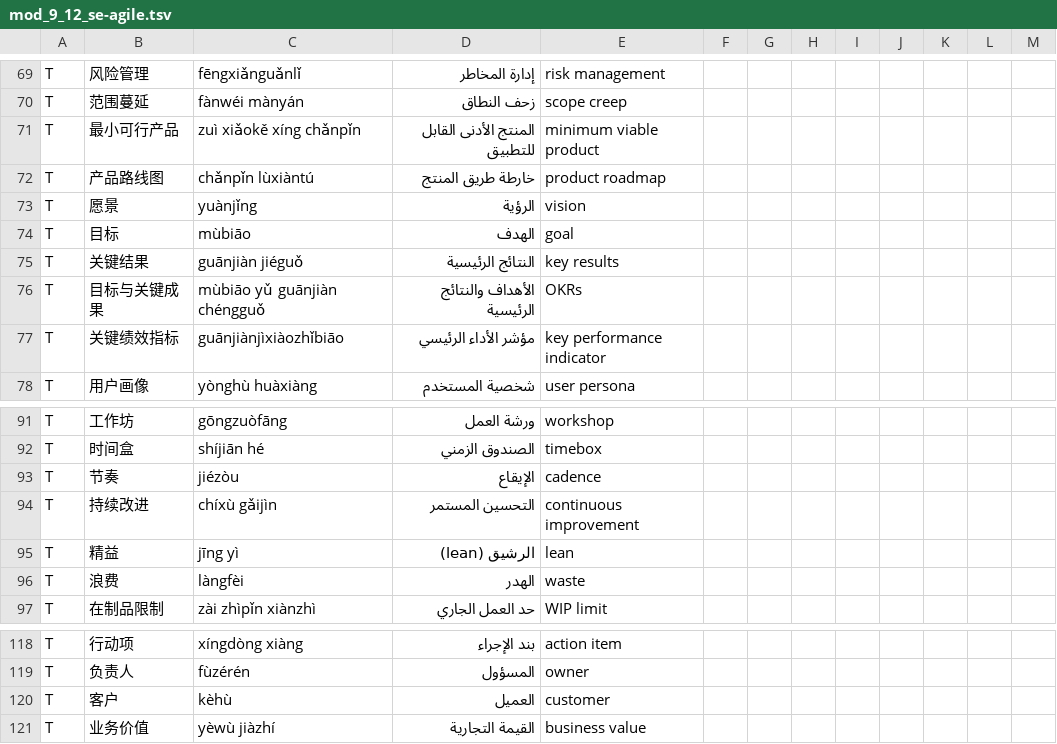
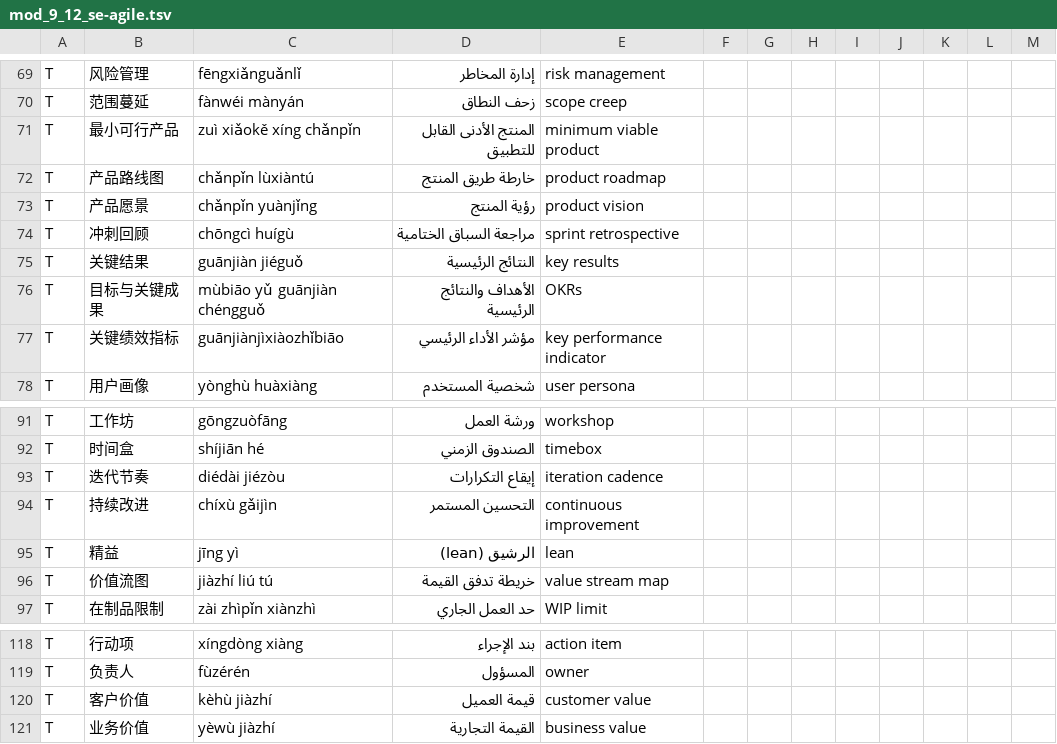
Before and after one commit to KinzhalLTD/hanzi-path, a TSV file: content/mod_9_12_se-agile.tsv, drawn as a sheet; only a part is shown, gaps mark what is left out.

```diff
--- a/content/mod_9_12_se-agile.tsv
+++ b/content/mod_9_12_se-agile.tsv
@@ -72,4 +72,4 @@ T|最小可行产品|zuì xiǎokě xíng chǎnpǐn|المنتج الأدنى ا
 T|产品路线图|chǎnpǐn lùxiàntú|خارطة طريق المنتج|product roadmap
-T|愿景|yuànjǐng|الرؤية|vision
-T|目标|mùbiāo|الهدف|goal
+T|产品愿景|chǎnpǐn yuànjǐng|رؤية المنتج|product vision
+T|冲刺回顾|chōngcì huígù|مراجعة السباق الختامية|sprint retrospective
 T|关键结果|guānjiàn jiéguǒ|النتائج الرئيسية|key results
@@ -92,6 +92,6 @@ T|工作坊|gōngzuòfāng|ورشة العمل|workshop
 T|时间盒|shíjiān hé|الصندوق الزمني|timebox
-T|节奏|jiézòu|الإيقاع|cadence
+T|迭代节奏|diédài jiézòu|إيقاع التكرارات|iteration cadence
 T|持续改进|chíxù gǎijìn|التحسين المستمر|continuous improvement
 T|精益|jīng yì|الرشيق (lean)|lean
-T|浪费|làngfèi|الهدر|waste
+T|价值流图|jiàzhí liú tú|خريطة تدفق القيمة|value stream map
 T|在制品限制|zài zhìpǐn xiànzhì|حد العمل الجاري|WIP limit
@@ -119,3 +119,3 @@ T|行动项|xíngdòng xiàng|بند الإجراء|action item
 T|负责人|fùzérén|المسؤول|owner
-T|客户|kèhù|العميل|customer
+T|客户价值|kèhù jiàzhí|قيمة العميل|customer value
 T|业务价值|yèwù jiàzhí|القيمة التجارية|business value
```
Also changed, not shown: content/mod_9_01_se-fund.tsv, content/mod_9_03_se-algo.tsv, 26 other files.
